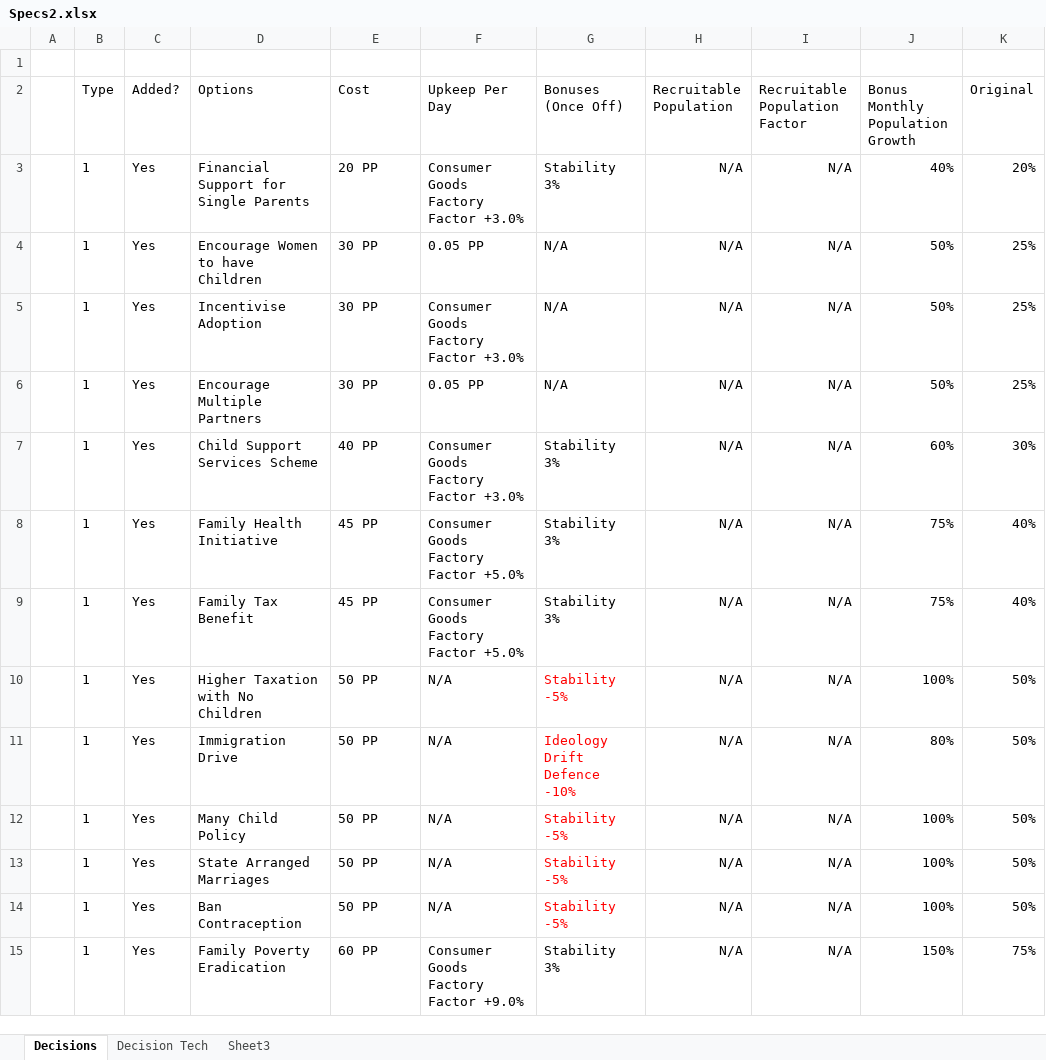
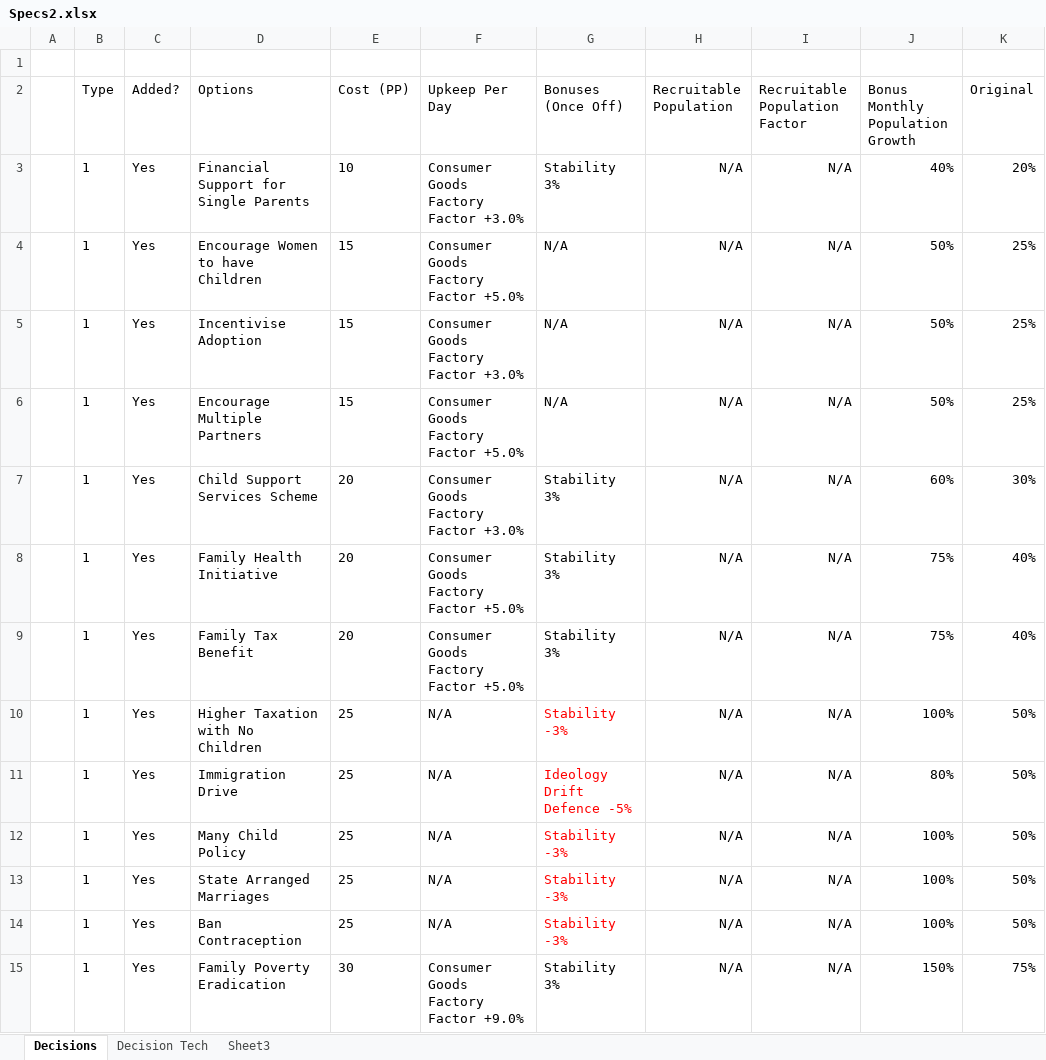
Before and after one commit to sleepy068/HeartsOfIron4_OnTap, an Excel workbook: ManpowerOnTap/Resources/Specs2.xlsx, sheet Decisions, drawn as a sheet; only a part is shown; values as stored, in another font and other column widths than the file's, no borders; table styles not drawn; the diff covers the shown part only; the diff names each change by its address in the sheet, - before the commit and + after, or states it on an @@ line.

```diff
--- a/ManpowerOnTap/Resources/Specs2.xlsx (sheet Decisions)
+++ b/ManpowerOnTap/Resources/Specs2.xlsx (sheet Decisions)
-E2: Cost
+E2: Cost (PP)
-E3 (Cost (PP)): 20 PP
+E3 (Cost (PP)): 10
-E4:E6 (Cost (PP)): 30 PP
+E4:E6 (Cost (PP)): 15
-F4 (Upkeep Per Day): 0.05 PP
+F4 (Upkeep Per Day): Consumer Goods Factory Factor +5.0%
-F6 (Upkeep Per Day): 0.05 PP
+F6 (Upkeep Per Day): Consumer Goods Factory Factor +5.0%
-E7 (Cost (PP)): 40 PP
+E7 (Cost (PP)): 20
-E8:E9 (Cost (PP)): 45 PP
+E8:E9 (Cost (PP)): 20
-E10:E14 (Cost (PP)): 50 PP
+E10:E14 (Cost (PP)): 25
-G10 (Bonuses (Once Off)): Stability -5%
+G10 (Bonuses (Once Off)): Stability -3%
-G11 (Bonuses (Once Off)): Ideology Drift Defence -10%
+G11 (Bonuses (Once Off)): Ideology Drift Defence -5%
-G12:G14 (Bonuses (Once Off)): Stability -5%
+G12:G14 (Bonuses (Once Off)): Stability -3%
-E15 (Cost (PP)): 60 PP
+E15 (Cost (PP)): 30
```
Also changed, not shown: 17 edited cells elsewhere in this sheet, FactoriesOnTap/Resources/Specs.xlsx, ResourcesOnTap/Resources/Specs.xlsx, 6 other files.
